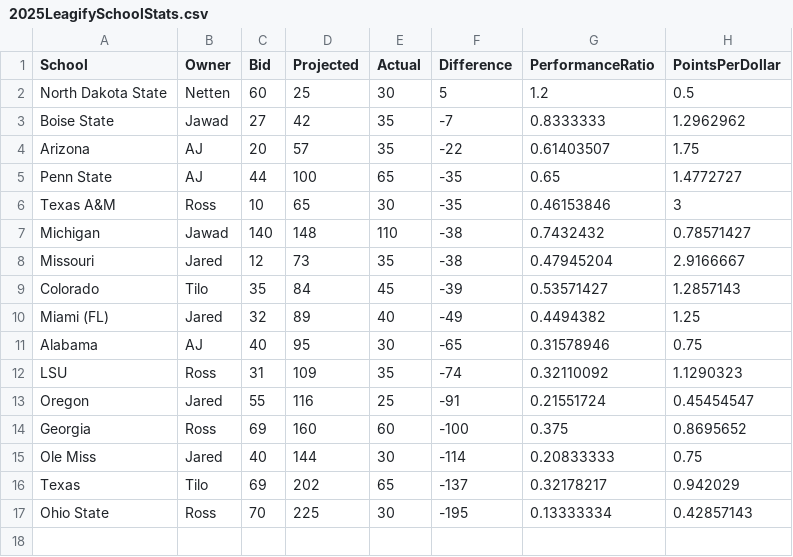
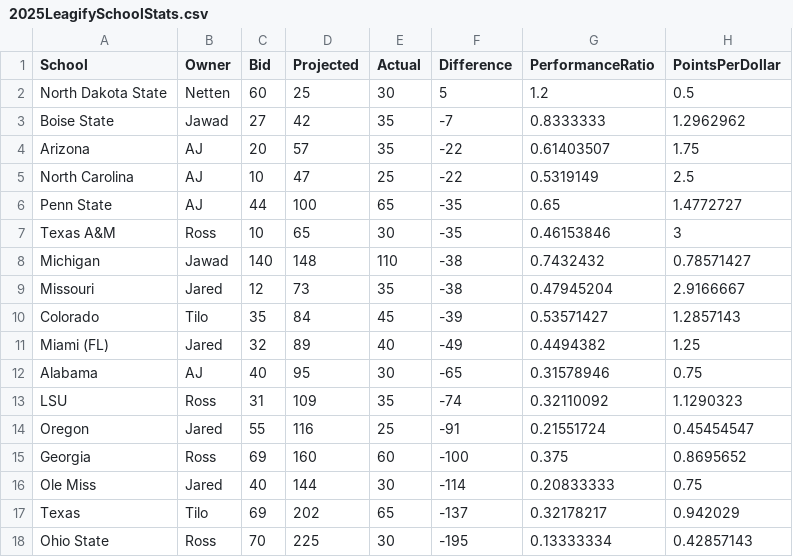
Before and after one commit to zo0o0ot/draft-scorer-nfl, a CSV file: leagify-result-stats/2025/2025LeagifySchoolStats.csv, drawn as a sheet; the diff names each change by its address in the sheet, - before the commit and + after, or states it on an @@ line.

```diff
--- a/leagify-result-stats/2025/2025LeagifySchoolStats.csv
+++ b/leagify-result-stats/2025/2025LeagifySchoolStats.csv
+row 5: North Carolina | AJ | 10 | 47 | 25 | -22 | 0.5319149 | 2.5
```
Also changed, not shown: leagify-result-stats/2025/2025DraftPointsBySchool.csv, leagify-result-stats/2025/2025Flops.csv, 3 other files.
